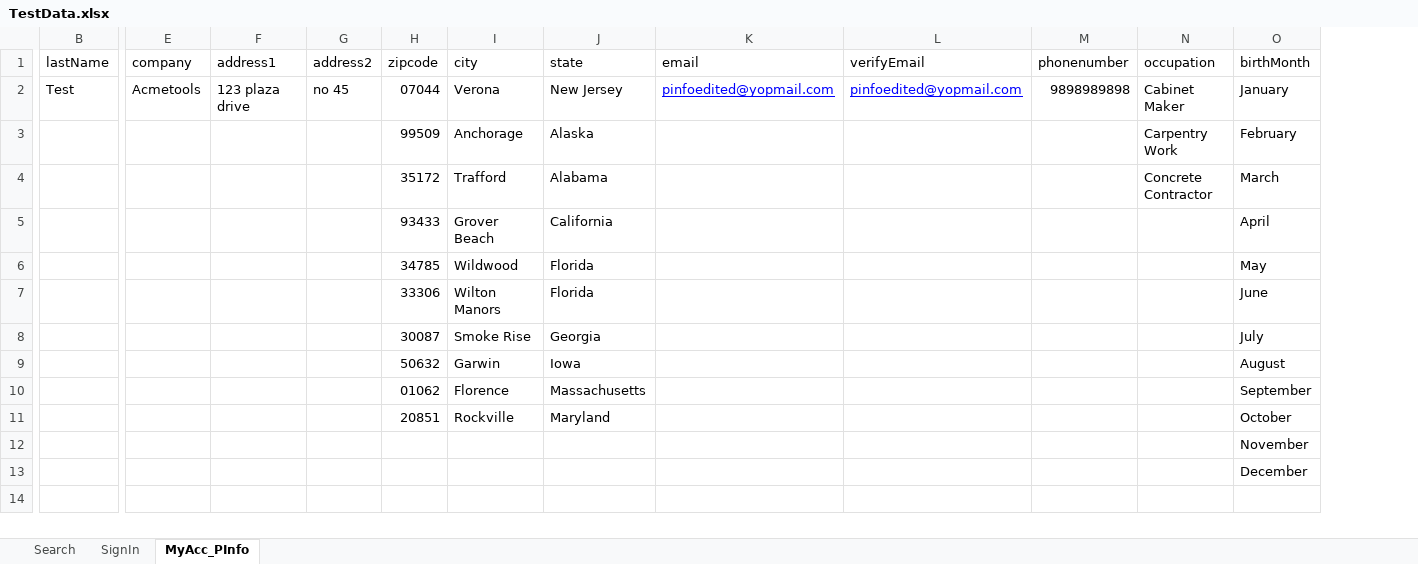
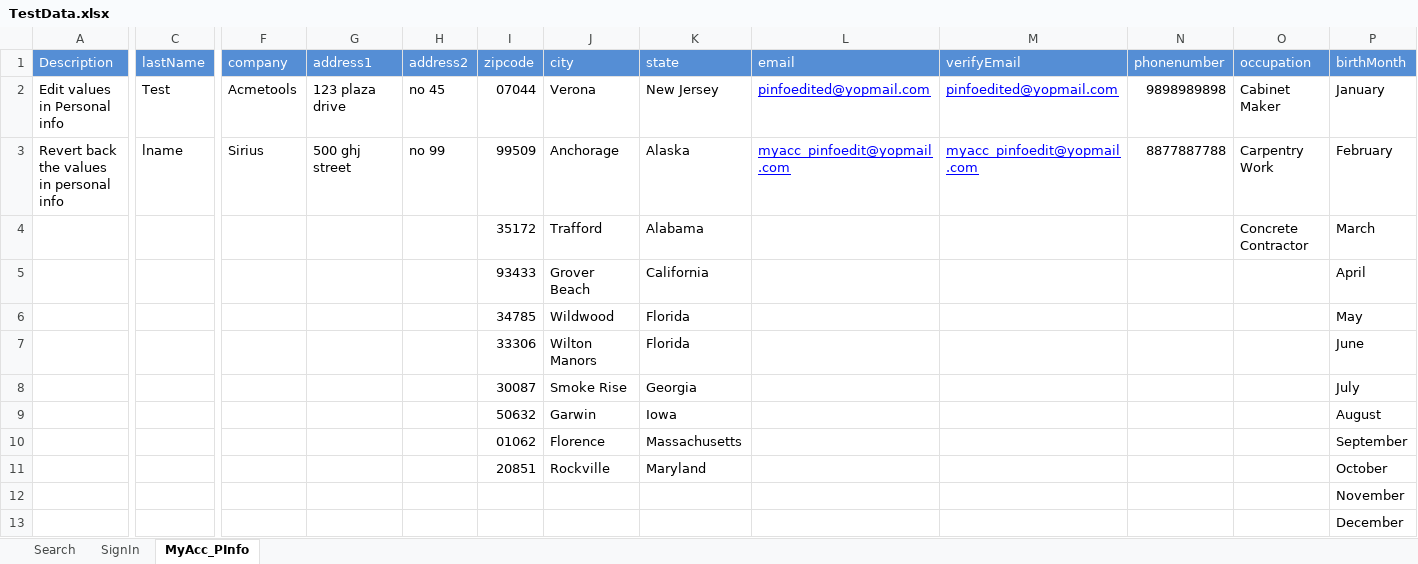
Before and after one commit to sureshisreal/ACME_2, an Excel workbook: TestData.xlsx, sheet MyAcc_PInfo, drawn as a sheet; only a part is shown, gaps mark what is left out; values as stored, in another font and other column widths than the file's, no borders; removed rows and columns are numbered as before the commit, all else as after; rows hold the shown columns only; the diff covers the shown part only; the diff names each change by its address in the sheet, - before the commit and + after, or states it on an @@ line.

```diff
--- a/TestData.xlsx (sheet MyAcc_PInfo)
+++ b/TestData.xlsx (sheet MyAcc_PInfo)
+column A (Description), row 2: Edit values in Personal info
@@ C1:P1 fill: none → #558ED5, text colour: black → #FFFFFF @@
-row 3:  |  |  |  | 99509 | Anchorage | Alaska |  |  |  | Carpentry Work | February
+row 3: Revert back the values in personal info | lname | Sirius | 500 ghj street | no 99 | 99509 | Anchorage | Alaska | myacc_pinfoedit@yopmail.com | myacc_pinfoedit@yopmail.com | 8877887788 | Carpentry Work | February
```
Also changed, not shown: cell formats elsewhere in this sheet, sheet Search, sheet SignIn, 23 other files.
